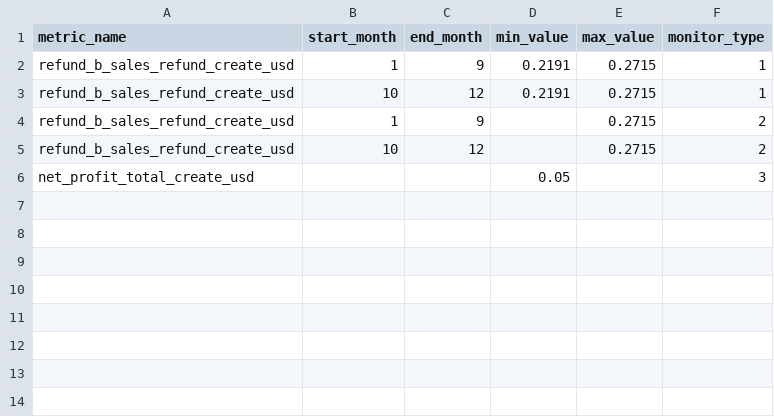
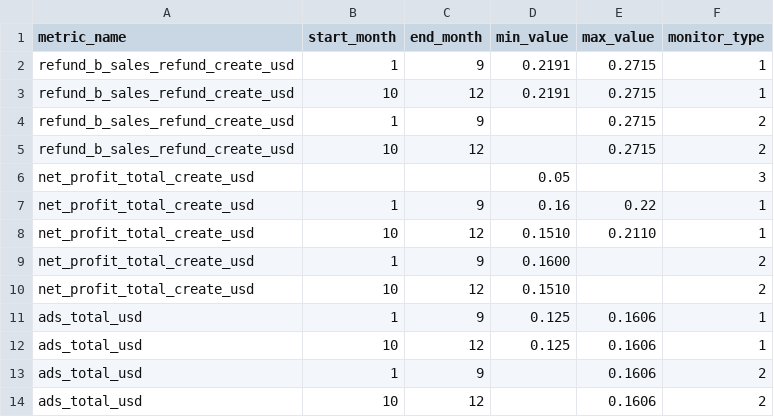
Before and after one commit to liuyiming-spec/pl-dbt-home, a CSV file: seeds/monitoring/metric_thresholds_config.csv, drawn as a sheet.

Commit message:
Add files via upload
更新阈值配置文件

```diff
--- a/seeds/monitoring/metric_thresholds_config.csv
+++ b/seeds/monitoring/metric_thresholds_config.csv
@@ -6 +6,9 @@ refund_b_sales_refund_create_usd,10,12,,0.2715,2
 net_profit_total_create_usd,,,0.05,,3
+net_profit_total_create_usd,1,9,0.16,0.22,1
+net_profit_total_create_usd,10,12,0.1510 ,0.2110 ,1
+net_profit_total_create_usd,1,9,0.1600 ,,2
+net_profit_total_create_usd,10,12,0.1510 ,,2
+ads_total_usd,1,9,0.125,0.1606,1
+ads_total_usd,10,12,0.125,0.1606,1
+ads_total_usd,1,9,,0.1606,2
+ads_total_usd,10,12,,0.1606,2
```
